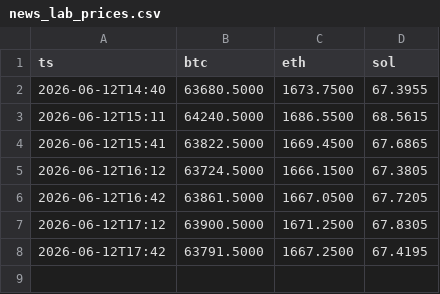
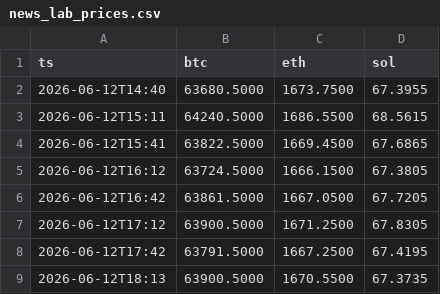
Before and after one commit to udinry/hyperbot, a CSV file: records/news_lab_prices.csv, drawn as a sheet; the diff names each change by its address in the sheet, - before the commit and + after, or states it on an @@ line.

```diff
--- a/records/news_lab_prices.csv
+++ b/records/news_lab_prices.csv
+row 9: 2026-06-12T18:13 | 63900.5000 | 1670.5500 | 67.3735
```
Also changed, not shown: records/news_lab_headlines.csv.
